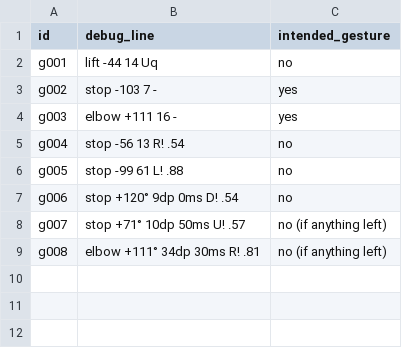
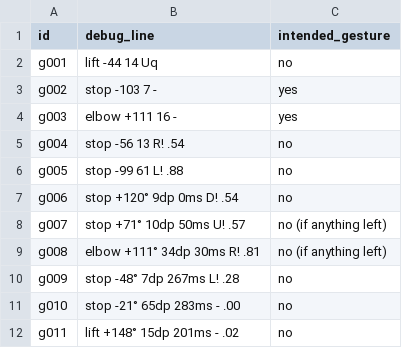
Before and after one commit to LiorAvrahami/David_Snake, a CSV file: docs/gesture-cases.csv, drawn as a sheet.

```diff
--- a/docs/gesture-cases.csv
+++ b/docs/gesture-cases.csv
@@ -9 +9,4 @@ g007,"stop +71° 10dp 50ms U! .57","no (if anything left)"
 g008,"elbow +111° 34dp 30ms R! .81","no (if anything left)"
+g009,"stop -48° 7dp 267ms L! .28",no
+g010,"stop -21° 65dp 283ms - .00",no
+g011,"lift +148° 15dp 201ms - .02",no
```
Also changed, not shown: 1 other file.
